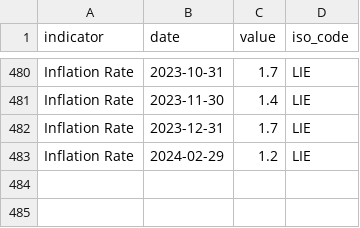
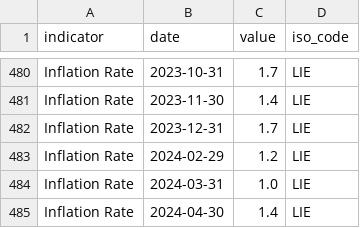
Before and after one commit to ONEcampaign/interest_rates, a CSV file: raw_data/wfp_raw/LIE_inflation.csv, drawn as a sheet; only a part is shown, gaps mark what is left out.

```diff
--- a/raw_data/wfp_raw/LIE_inflation.csv
+++ b/raw_data/wfp_raw/LIE_inflation.csv
@@ -483 +483,3 @@ Inflation Rate,2023-12-31,1.7,LIE
 Inflation Rate,2024-02-29,1.2,LIE
+Inflation Rate,2024-03-31,1.0,LIE
+Inflation Rate,2024-04-30,1.4,LIE
```
Also changed, not shown: raw_data/wfp_raw/CHL_inflation.csv, raw_data/wfp_raw/EST_inflation.csv, 12 other files.
